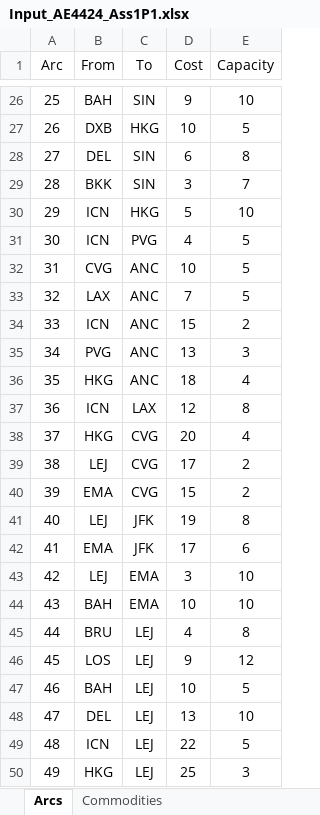
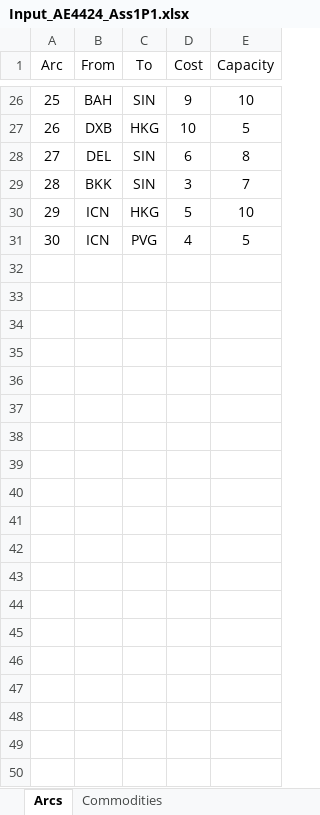
Before and after one commit to Bram1995/NS_1718, an Excel workbook: Input_AE4424_Ass1P1.xlsx, sheet Arcs, drawn as a sheet; only a part is shown, gaps mark what is left out; values as stored, in another font and other column widths than the file's, no borders; the diff covers the shown part only; the diff names each change by its address in the sheet, - before the commit and + after, or states it on an @@ line.

Commit message:
new input file

```diff
--- a/Input_AE4424_Ass1P1.xlsx (sheet Arcs)
+++ b/Input_AE4424_Ass1P1.xlsx (sheet Arcs)
-row 32: 31 | CVG | ANC | 10 | 5
-row 33: 32 | LAX | ANC | 7 | 5
-row 34: 33 | ICN | ANC | 15 | 2
-row 35: 34 | PVG | ANC | 13 | 3
-row 36: 35 | HKG | ANC | 18 | 4
-row 37: 36 | ICN | LAX | 12 | 8
-row 38: 37 | HKG | CVG | 20 | 4
-row 39: 38 | LEJ | CVG | 17 | 2
-row 40: 39 | EMA | CVG | 15 | 2
-row 41: 40 | LEJ | JFK | 19 | 8
-row 42: 41 | EMA | JFK | 17 | 6
-row 43: 42 | LEJ | EMA | 3 | 10
-row 44: 43 | BAH | EMA | 10 | 10
-row 45: 44 | BRU | LEJ | 4 | 8
-row 46: 45 | LOS | LEJ | 9 | 12
-row 47: 46 | BAH | LEJ | 10 | 5
-row 48: 47 | DEL | LEJ | 13 | 10
-row 49: 48 | ICN | LEJ | 22 | 5
-row 50: 49 | HKG | LEJ | 25 | 3
```
Also changed, not shown: 11 removed rows elsewhere in this sheet.
